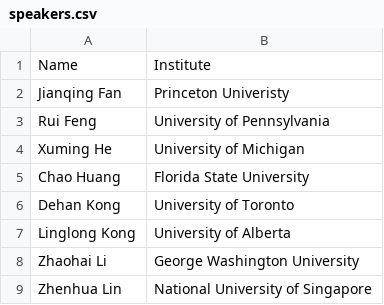
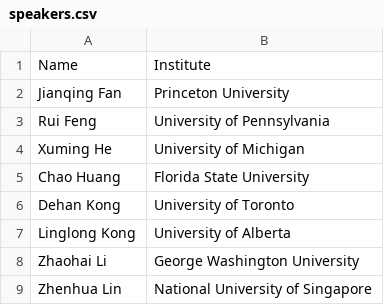
Before and after one commit to moderndatascience2022/moderndatascience2022.github.io, a CSV file: home/speakers.csv, drawn as a sheet; only a part is shown.

```diff
--- a/home/speakers.csv
+++ b/home/speakers.csv
@@ -1,3 +1,3 @@
 Name,Institute
-"Jianqing Fan", Princeton Univeristy
+"Jianqing Fan", Princeton University
 "Rui Feng",University of Pennsylvania
```
Also changed, not shown: 1 other file.
